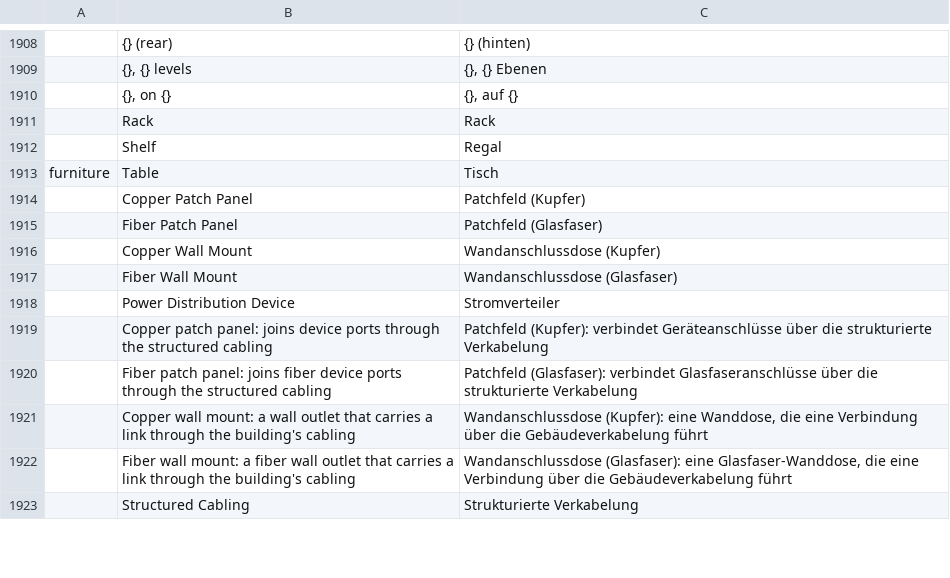
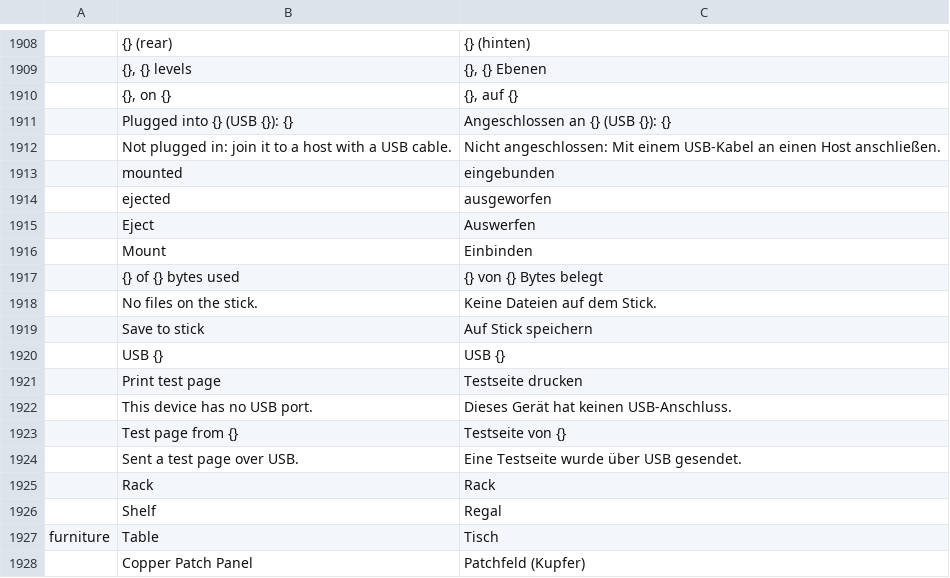
Before and after one commit to ayozetr/netlabcraft, a TSV file: locales/de/netlabcraft.tsv, drawn as a sheet; only a part is shown, gaps mark what is left out; the shorter side is filled out with more unchanged rows; the diff names each change by its address in the sheet, - before the commit and + after, or states it on an @@ line.

Commit message:
Add the USB Storage window and the USB app of a host
A stick's device window opens on a Files page: where it is plugged in, whether it is mounted, Eject and Mount, its files and a form to put one more on it. PC, laptop and server desktops get a USB app with a row for each USB port: what is plugged in, its state, Eject and Mount for a stick, Print test page for a printer and Open.

```diff
--- a/locales/de/netlabcraft.tsv
+++ b/locales/de/netlabcraft.tsv
+row 1911:  | Plugged into {} (USB {}): {} | Angeschlossen an {} (USB {}): {}
+row 1912:  | Not plugged in: join it to a host with a USB cable. | Nicht angeschlossen: Mit einem USB-Kabel an einen Host anschließen.
+row 1913:  | mounted | eingebunden
+row 1914:  | ejected | ausgeworfen
+row 1915:  | Eject | Auswerfen
+row 1916:  | Mount | Einbinden
+row 1917:  | {} of {} bytes used | {} von {} Bytes belegt
+row 1918:  | No files on the stick. | Keine Dateien auf dem Stick.
+row 1919:  | Save to stick | Auf Stick speichern
+row 1920:  | USB {} | USB {}
+row 1921:  | Print test page | Testseite drucken
+row 1922:  | This device has no USB port. | Dieses Gerät hat keinen USB-Anschluss.
+row 1923:  | Test page from {} | Testseite von {}
+row 1924:  | Sent a test page over USB. | Eine Testseite wurde über USB gesendet.
```
Also changed, not shown: locales/es/netlabcraft.tsv, locales/fr/netlabcraft.tsv, 9 other files.
